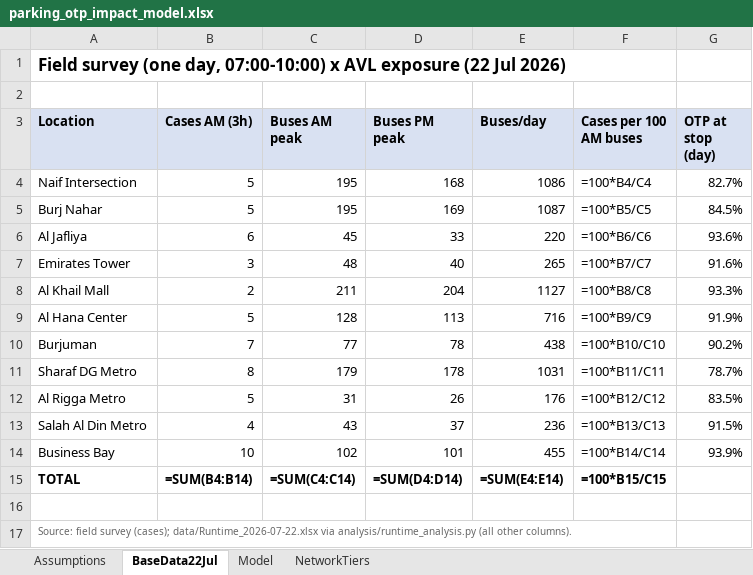
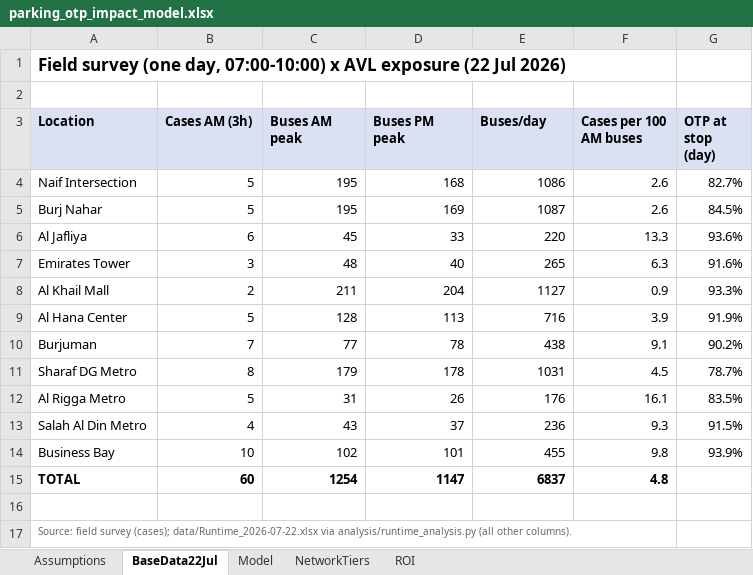
Before and after one commit to reghuae/gtfslatest, an Excel workbook: analysis/parking_otp_impact_model.xlsx, sheet BaseData22Jul, drawn as a sheet; values as stored, in another font and other column widths than the file's, no borders; formulas without a stored value are shown as written; the diff names each change by its address in the sheet, - before the commit and + after, or states it on an @@ line.

```diff
--- a/analysis/parking_otp_impact_model.xlsx (sheet BaseData22Jul)
+++ b/analysis/parking_otp_impact_model.xlsx (sheet BaseData22Jul)
+sheet tab: ROI
-F4 (Cases per 100 AM buses): =100*B4/C4
+F4 (Cases per 100 AM buses): 2.6
-F5 (Cases per 100 AM buses): =100*B5/C5
+F5 (Cases per 100 AM buses): 2.6
-F6 (Cases per 100 AM buses): =100*B6/C6
+F6 (Cases per 100 AM buses): 13.3
-F7 (Cases per 100 AM buses): =100*B7/C7
+F7 (Cases per 100 AM buses): 6.3
-F8 (Cases per 100 AM buses): =100*B8/C8
+F8 (Cases per 100 AM buses): 0.9
-F9 (Cases per 100 AM buses): =100*B9/C9
+F9 (Cases per 100 AM buses): 3.9
-F10 (Cases per 100 AM buses): =100*B10/C10
+F10 (Cases per 100 AM buses): 9.1
-F11 (Cases per 100 AM buses): =100*B11/C11
+F11 (Cases per 100 AM buses): 4.5
-F12 (Cases per 100 AM buses): =100*B12/C12
+F12 (Cases per 100 AM buses): 16.1
-F13 (Cases per 100 AM buses): =100*B13/C13
+F13 (Cases per 100 AM buses): 9.3
-F14 (Cases per 100 AM buses): =100*B14/C14
+F14 (Cases per 100 AM buses): 9.8
-B15 (Cases AM (3h)): =SUM(B4:B14)
+B15 (Cases AM (3h)): 60
-C15 (Buses AM peak): =SUM(C4:C14)
+C15 (Buses AM peak): 1254
-D15 (Buses PM peak): =SUM(D4:D14)
+D15 (Buses PM peak): 1147
-E15 (Buses/day): =SUM(E4:E14)
+E15 (Buses/day): 6837
-F15 (Cases per 100 AM buses): =100*B15/C15
+F15 (Cases per 100 AM buses): 4.8
```
Also changed, not shown: sheet NetworkTiers, sheet Model, sheet Assumptions, 7 other files.
